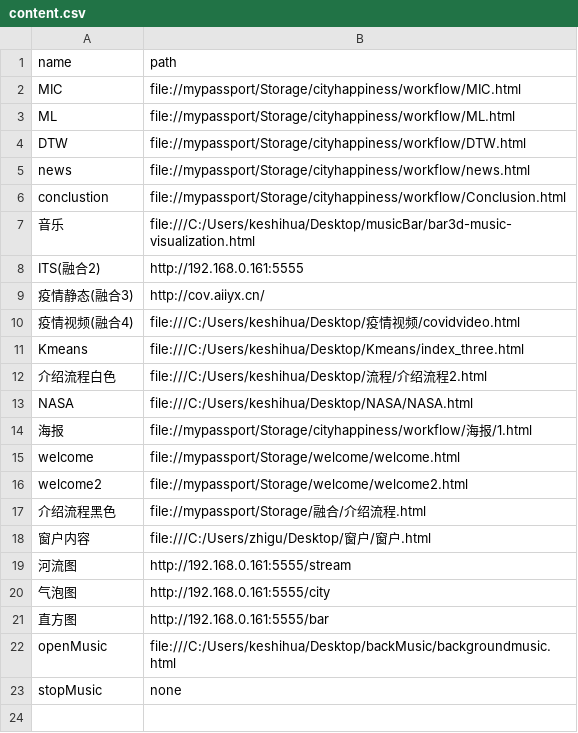
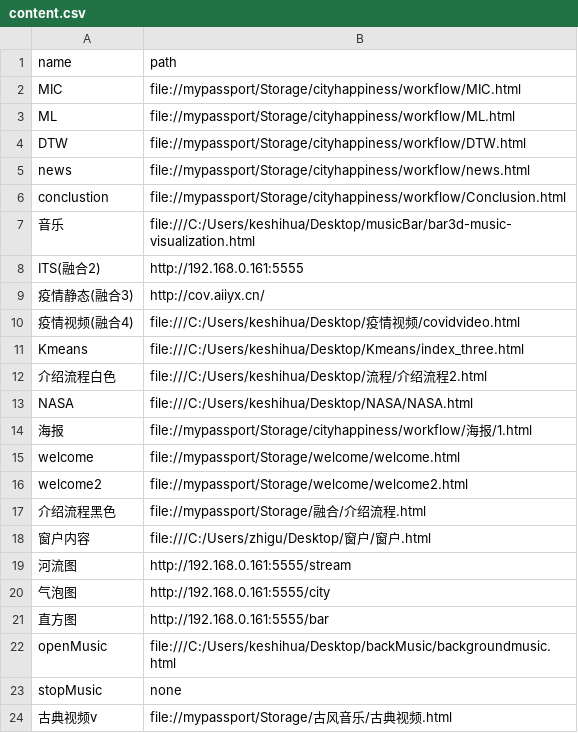
Before and after one commit to HOOLoLo/webserver, a CSV file: content.csv, drawn as a sheet; the diff names each change by its address in the sheet, - before the commit and + after, or states it on an @@ line.

```diff
--- a/content.csv
+++ b/content.csv
+row 24: 古典视频v | file://mypassport/Storage/古风音乐/古典视频.html
```
Also changed, not shown: 1 other file.
